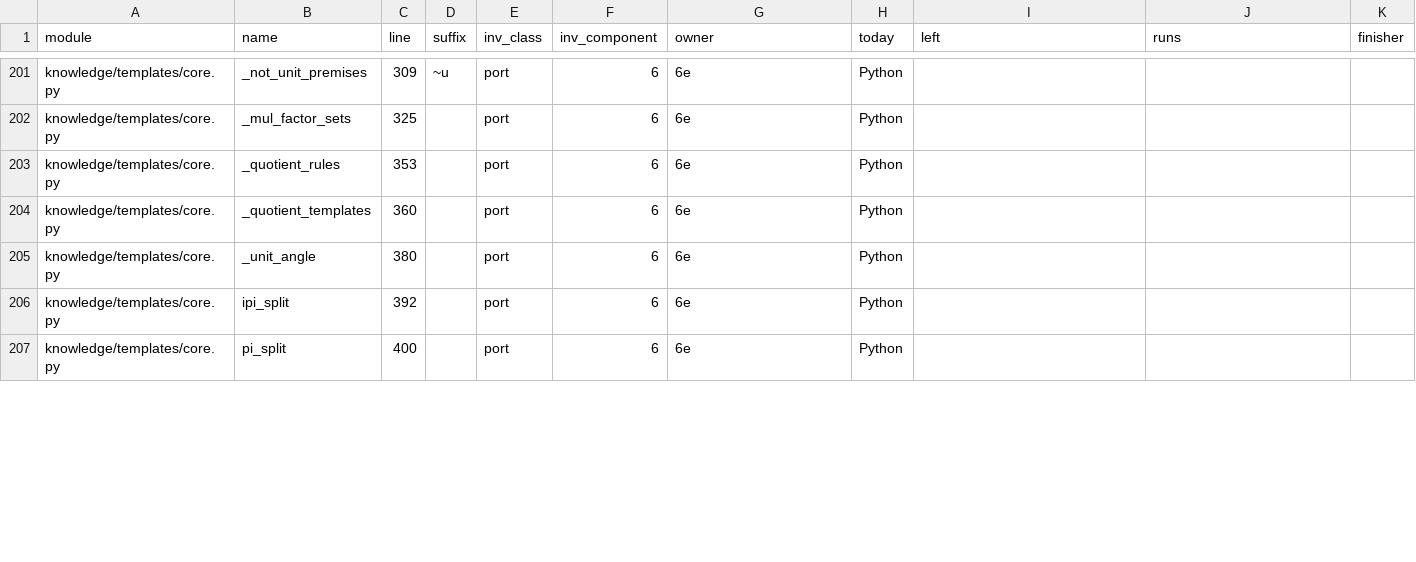
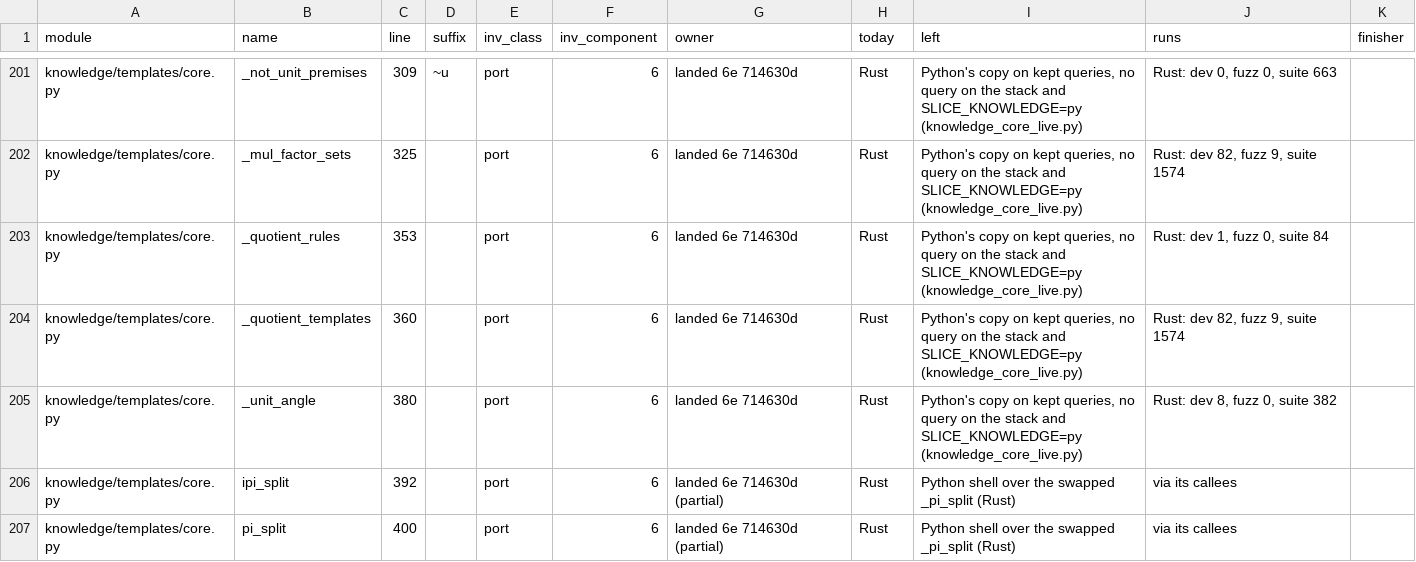
Before and after one commit to tilorc-bot/satassume, a TSV file: rust-spike/slice/results/port-ownership.tsv, drawn as a sheet; only a part is shown, gaps mark what is left out; the diff covers the shown part only; the diff names each change by its address in the sheet, - before the commit and + after, or states it on an @@ line.

```diff
--- a/rust-spike/slice/results/port-ownership.tsv
+++ b/rust-spike/slice/results/port-ownership.tsv
-G201:G205 (owner): 6e
+G201:G205 (owner): landed 6e 714630d
-H201:H207 (today): Python
+H201:H207 (today): Rust
-I201:I205 (left): (empty)
+I201:I205 (left): Python's copy on kept queries, no query on the stack and SLICE_KNOWLEDGE=py (knowledge_core_live.py)
-J201 (runs): (empty)
+J201 (runs): Rust: dev 0, fuzz 0, suite 663
-J202 (runs): (empty)
+J202 (runs): Rust: dev 82, fuzz 9, suite 1574
-J203 (runs): (empty)
+J203 (runs): Rust: dev 1, fuzz 0, suite 84
-J204 (runs): (empty)
+J204 (runs): Rust: dev 82, fuzz 9, suite 1574
-J205 (runs): (empty)
+J205 (runs): Rust: dev 8, fuzz 0, suite 382
-G206:G207 (owner): 6e
+G206:G207 (owner): landed 6e 714630d (partial)
-I206:I207 (left): (empty)
+I206:I207 (left): Python shell over the swapped _pi_split (Rust)
-J206:J207 (runs): (empty)
+J206:J207 (runs): via its callees
```
Also changed, not shown: 82 edited cells elsewhere in this file, 1 other file.
